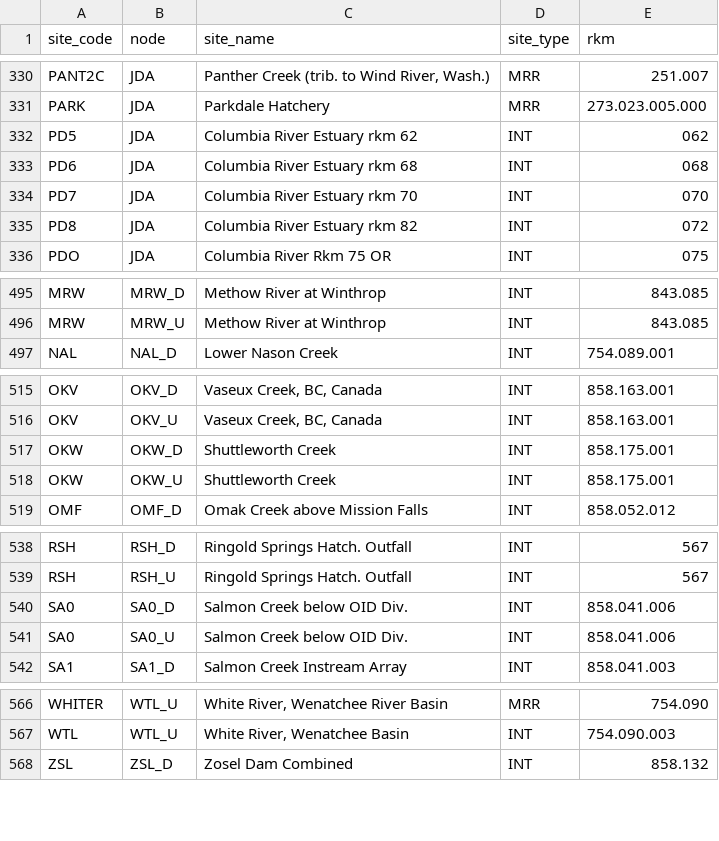
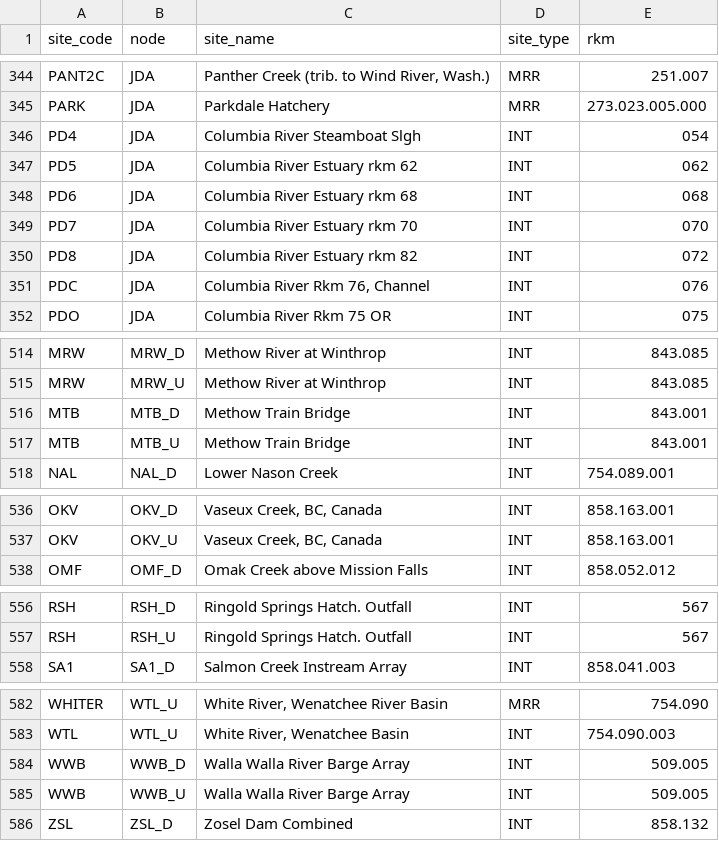
Before and after one commit to KevinSee/DabomPriestRapidsSthd, a CSV file: analysis/data/derived_data/UC_DABOM_sites_nodes.csv, drawn as a sheet; only a part is shown, gaps mark what is left out; the diff covers the shown part only.

Commit message:
swapped WWB (barge) for retired PRV site in Walla Walla. Changed a little how sites are assigned to HST_U, to make room for LOT. Added sites MTB, WWB, LOT. Dropped sites UWE, ENF, SA0, OKW and PRV. Updated configuration file, parent-child table and several figures

```diff
--- a/analysis/data/derived_data/UC_DABOM_sites_nodes.csv
+++ b/analysis/data/derived_data/UC_DABOM_sites_nodes.csv
@@ -331,2 +345,3 @@ PANT2C,JDA,"Panther Creek (trib. to Wind River, Wash.)",MRR,251.007
 PARK,JDA,Parkdale Hatchery,MRR,273.023.005.000
+PD4,JDA,Columbia River Steamboat Slgh,INT,054
 PD5,JDA,Columbia River Estuary rkm 62,INT,062
@@ -335,2 +350,3 @@ PD7,JDA,Columbia River Estuary rkm 70,INT,070
 PD8,JDA,Columbia River Estuary rkm 82,INT,072
+PDC,JDA,"Columbia River Rkm 76, Channel",INT,076
 PDO,JDA,Columbia River Rkm 75 OR,INT,075
@@ -496,2 +515,4 @@ MRW,MRW_D,Methow River at Winthrop,INT,843.085
 MRW,MRW_U,Methow River at Winthrop,INT,843.085
+MTB,MTB_D,Methow Train Bridge,INT,843.001
+MTB,MTB_U,Methow Train Bridge,INT,843.001
 NAL,NAL_D,Lower Nason Creek,INT,754.089.001
@@ -516,4 +537,2 @@ OKV,OKV_D,"Vaseux Creek, BC, Canada",INT,858.163.001
 OKV,OKV_U,"Vaseux Creek, BC, Canada",INT,858.163.001
-OKW,OKW_D,Shuttleworth Creek,INT,858.175.001
-OKW,OKW_U,Shuttleworth Creek,INT,858.175.001
 OMF,OMF_D,Omak Creek above Mission Falls,INT,858.052.012
@@ -539,4 +557,2 @@ RSH,RSH_D,Ringold Springs Hatch. Outfall,INT,567
 RSH,RSH_U,Ringold Springs Hatch. Outfall,INT,567
-SA0,SA0_D,Salmon Creek below OID Div.,INT,858.041.006
-SA0,SA0_U,Salmon Creek below OID Div.,INT,858.041.006
 SA1,SA1_D,Salmon Creek Instream Array,INT,858.041.003
@@ -567,2 +583,4 @@ WHITER,WTL_U,"White River, Wenatchee River Basin",MRR,754.090
 WTL,WTL_U,"White River, Wenatchee Basin",INT,754.090.003
+WWB,WWB_D,Walla Walla River Barge Array,INT,509.005
+WWB,WWB_U,Walla Walla River Barge Array,INT,509.005
 ZSL,ZSL_D,Zosel Dam Combined,INT,858.132
```
Also changed, not shown: 19 added rows, 3 removed rows and 1 edited cell elsewhere in this file, 6 other files.
